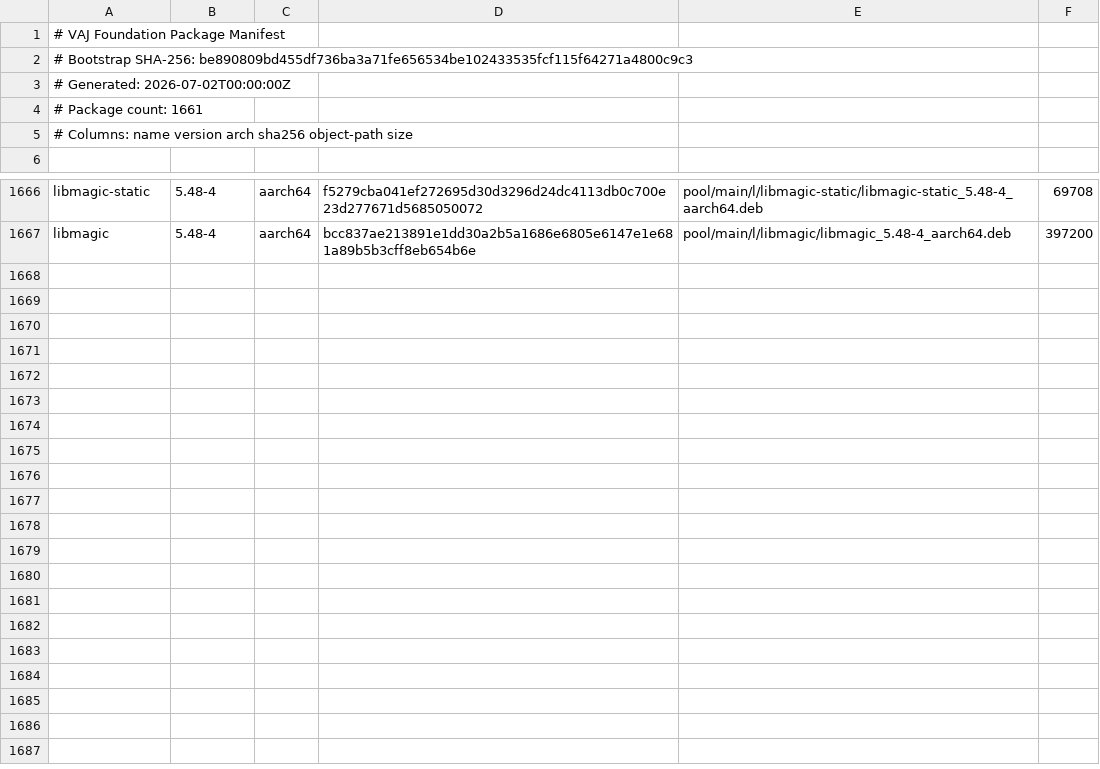
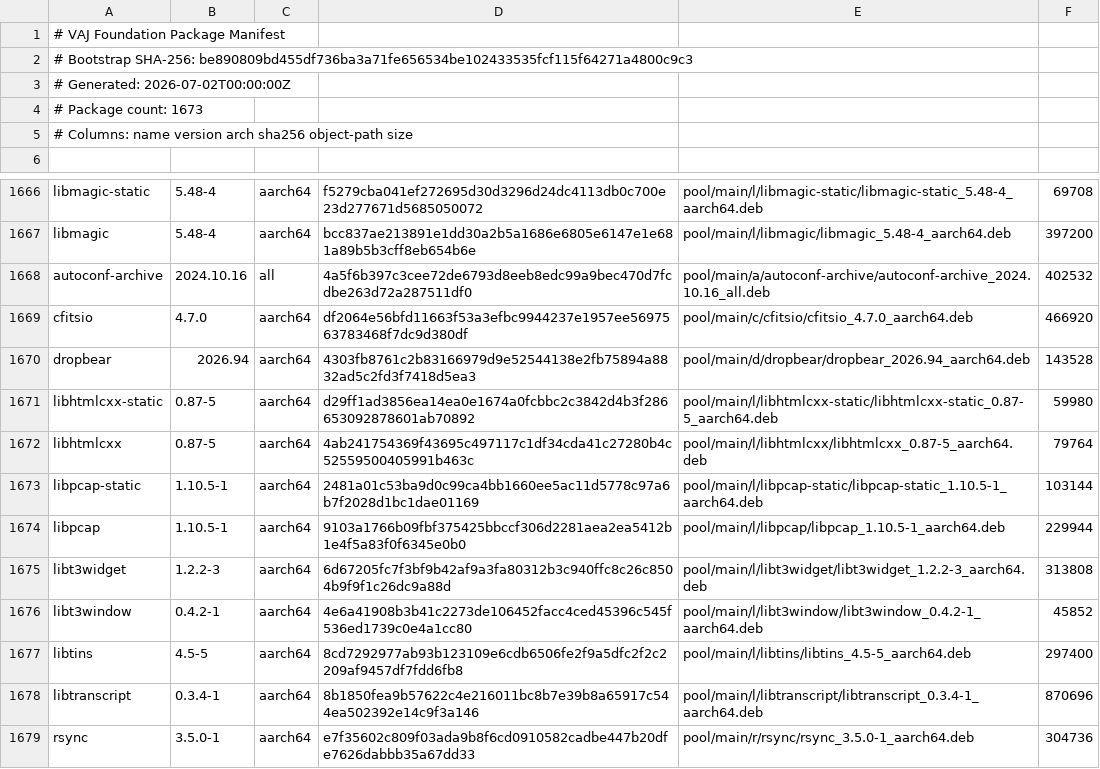
Before and after one commit to PickleHik3/io-vaj-apt, a TSV file: manifests/foundation.tsv, drawn as a sheet; only a part is shown, gaps mark what is left out.

```diff
--- a/manifests/foundation.tsv
+++ b/manifests/foundation.tsv
@@ -3,3 +3,3 @@
 # Generated: 2026-07-02T00:00:00Z
-# Package count: 1661
+# Package count: 1673
 # Columns: name version arch sha256 object-path size
@@ -1667 +1667,13 @@ libmagic-static	5.48-4	aarch64	f5279cba041ef272695d30d3296d24dc4113db0c700e23d27
 libmagic	5.48-4	aarch64	bcc837ae213891e1dd30a2b5a1686e6805e6147e1e681a89b5b3cff8eb654b6e	pool/main/l/libmagic/libmagic_5.48-4_aarch64.deb	397200
+autoconf-archive	2024.10.16	all	4a5f6b397c3cee72de6793d8eeb8edc99a9bec470d7fcdbe263d72a287511df0	pool/main/a/autoconf-archive/autoconf-archive_2024.10.16_all.deb	402532
+cfitsio	4.7.0	aarch64	df2064e56bfd11663f53a3efbc9944237e1957ee5697563783468f7dc9d380df	pool/main/c/cfitsio/cfitsio_4.7.0_aarch64.deb	466920
+dropbear	2026.94	aarch64	4303fb8761c2b83166979d9e52544138e2fb75894a8832ad5c2fd3f7418d5ea3	pool/main/d/dropbear/dropbear_2026.94_aarch64.deb	143528
+libhtmlcxx-static	0.87-5	aarch64	d29ff1ad3856ea14ea0e1674a0fcbbc2c3842d4b3f286653092878601ab70892	pool/main/l/libhtmlcxx-static/libhtmlcxx-static_0.87-5_aarch64.deb	59980
+libhtmlcxx	0.87-5	aarch64	4ab241754369f43695c497117c1df34cda41c27280b4c52559500405991b463c	pool/main/l/libhtmlcxx/libhtmlcxx_0.87-5_aarch64.deb	79764
+libpcap-static	1.10.5-1	aarch64	2481a01c53ba9d0c99ca4bb1660ee5ac11d5778c97a6b7f2028d1bc1dae01169	pool/main/l/libpcap-static/libpcap-static_1.10.5-1_aarch64.deb	103144
+libpcap	1.10.5-1	aarch64	9103a1766b09fbf375425bbccf306d2281aea2ea5412b1e4f5a83f0f6345e0b0	pool/main/l/libpcap/libpcap_1.10.5-1_aarch64.deb	229944
+libt3widget	1.2.2-3	aarch64	6d67205fc7f3bf9b42af9a3fa80312b3c940ffc8c26c8504b9f9f1c26dc9a88d	pool/main/l/libt3widget/libt3widget_1.2.2-3_aarch64.deb	313808
+libt3window	0.4.2-1	aarch64	4e6a41908b3b41c2273de106452facc4ced45396c545f536ed1739c0e4a1cc80	pool/main/l/libt3window/libt3window_0.4.2-1_aarch64.deb	45852
+libtins	4.5-5	aarch64	8cd7292977ab93b123109e6cdb6506fe2f9a5dfc2f2c2209af9457df7fdd6fb8	pool/main/l/libtins/libtins_4.5-5_aarch64.deb	297400
+libtranscript	0.3.4-1	aarch64	8b1850fea9b57622c4e216011bc8b7e39b8a65917c544ea502392e14c9f3a146	pool/main/l/libtranscript/libtranscript_0.3.4-1_aarch64.deb	870696
+rsync	3.5.0-1	aarch64	e7f35602c809f03ada9b8f6cd0910582cadbe447b20dfe7626dabbb35a67dd33	pool/main/r/rsync/rsync_3.5.0-1_aarch64.deb	304736
```
